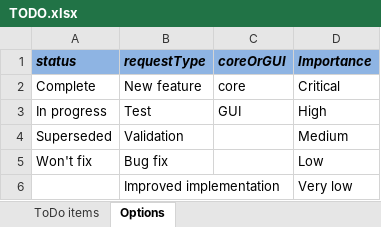
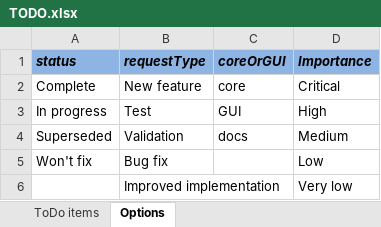
Before and after one commit to aaron-reeves/fsseudonymizer, an Excel workbook: TODO.xlsx, sheet Options, drawn as a sheet; values as stored, in another font and other column widths than the file's, no borders; conditional formats not drawn; the diff names each change by its address in the sheet, - before the commit and + after, or states it on an @@ line.

```diff
--- a/TODO.xlsx (sheet Options)
+++ b/TODO.xlsx (sheet Options)
-C4 (coreOrGUI): (empty)
+C4 (coreOrGUI): docs
```
Also changed, not shown: sheet ToDo items.
